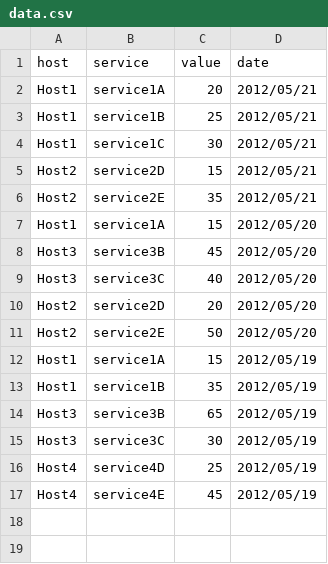
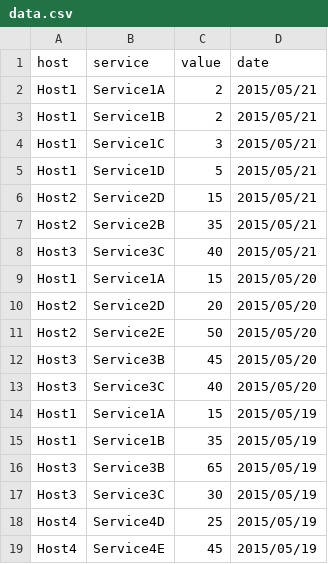
Before and after one commit to cacert/d3-samples, a CSV file: data.csv, drawn as a sheet.

```diff
--- a/data.csv
+++ b/data.csv
@@ -1,17 +1,19 @@
 host,service,value,date
-Host1,service1A,20,2012/05/21
-Host1,service1B,25,2012/05/21
-Host1,service1C,30,2012/05/21
-Host2,service2D,15,2012/05/21
-Host2,service2E,35,2012/05/21
-Host1,service1A,15,2012/05/20
-Host3,service3B,45,2012/05/20
-Host3,service3C,40,2012/05/20
-Host2,service2D,20,2012/05/20
-Host2,service2E,50,2012/05/20
-Host1,service1A,15,2012/05/19
-Host1,service1B,35,2012/05/19
-Host3,service3B,65,2012/05/19
-Host3,service3C,30,2012/05/19
-Host4,service4D,25,2012/05/19
-Host4,service4E,45,2012/05/19
+Host1,Service1A,2,2015/05/21
+Host1,Service1B,2,2015/05/21
+Host1,Service1C,3,2015/05/21
+Host1,Service1D,5,2015/05/21
+Host2,Service2D,15,2015/05/21
+Host2,Service2B,35,2015/05/21
+Host3,Service3C,40,2015/05/21
+Host1,Service1A,15,2015/05/20
+Host2,Service2D,20,2015/05/20
+Host2,Service2E,50,2015/05/20
+Host3,Service3B,45,2015/05/20
+Host3,Service3C,40,2015/05/20
+Host1,Service1A,15,2015/05/19
+Host1,Service1B,35,2015/05/19
+Host3,Service3B,65,2015/05/19
+Host3,Service3C,30,2015/05/19
+Host4,Service4D,25,2015/05/19
+Host4,Service4E,45,2015/05/19
```
Also changed, not shown: 2 other files.
